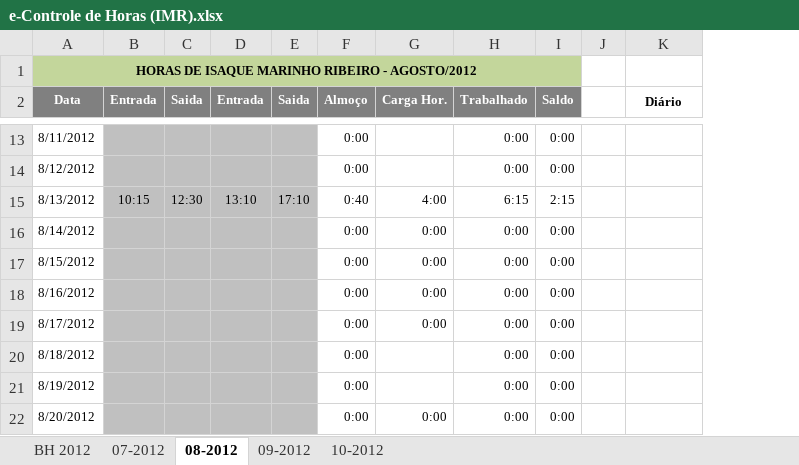
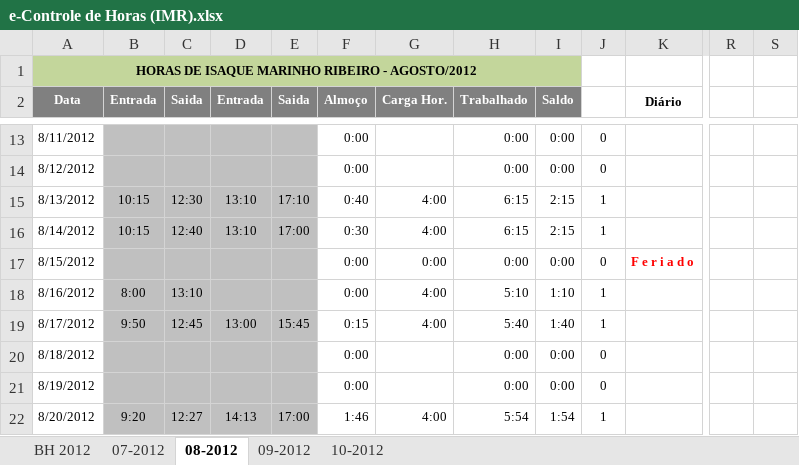
Before and after one commit to renato13/my-files-isaque-programmer, an Excel workbook: e-Controle de Horas (IMR).xlsx, sheet 08-2012, drawn as a sheet; only a part is shown, gaps mark what is left out; values as stored, in another font and other column widths than the file's, no borders; conditional formats not drawn; removed rows and columns are numbered as before the commit, all else as after; the diff covers the shown part only; the diff names each change by its address in the sheet, - before the commit and + after, or states it on an @@ line.

```diff
--- a/e-Controle de Horas (IMR).xlsx (sheet 08-2012)
+++ b/e-Controle de Horas (IMR).xlsx (sheet 08-2012)
-column J, empty
+column J, rows 13-22: 0 | 0 | 1 | 1 | 0 | 1 | 1 | 0 | 0 | 1
+column R, empty
+column S, empty
-B16 (Entrada): (empty)
+B16 (Entrada): 10:15
-C16 (Saida): (empty)
+C16 (Saida): 12:40
-D16 (Entrada): (empty)
+D16 (Entrada): 13:10
-E16 (Saida): (empty)
+E16 (Saida): 17:00
-F16 (Almoço): 0:00
+F16 (Almoço): 0:30
-G16 (Carga Hor.): 0:00
+G16 (Carga Hor.): 4:00
-H16 (Trabalhado): 0:00
+H16 (Trabalhado): 6:15
-I16 (Saldo): 0:00
+I16 (Saldo): 2:15
-K17 (Diário): (empty)
+K17 (Diário): F e r i a d o
-B18 (Entrada): (empty)
+B18 (Entrada): 8:00
-C18 (Saida): (empty)
+C18 (Saida): 13:10
-G18:G19 (Carga Hor.): 0:00
+G18:G19 (Carga Hor.): 4:00
-H18 (Trabalhado): 0:00
+H18 (Trabalhado): 5:10
-I18 (Saldo): 0:00
+I18 (Saldo): 1:10
-B19 (Entrada): (empty)
+B19 (Entrada): 9:50
-C19 (Saida): (empty)
+C19 (Saida): 12:45
-D19 (Entrada): (empty)
+D19 (Entrada): 13:00
-E19 (Saida): (empty)
+E19 (Saida): 15:45
-F19 (Almoço): 0:00
+F19 (Almoço): 0:15
-H19 (Trabalhado): 0:00
+H19 (Trabalhado): 5:40
-I19 (Saldo): 0:00
+I19 (Saldo): 1:40
-B22 (Entrada): (empty)
+B22 (Entrada): 9:20
-C22 (Saida): (empty)
+C22 (Saida): 12:27
-D22 (Entrada): (empty)
+D22 (Entrada): 14:13
-E22 (Saida): (empty)
+E22 (Saida): 17:00
-F22 (Almoço): 0:00
+F22 (Almoço): 1:46
-G22 (Carga Hor.): 0:00
+G22 (Carga Hor.): 4:00
-H22 (Trabalhado): 0:00
+H22 (Trabalhado): 5:54
-I22 (Saldo): 0:00
+I22 (Saldo): 1:54
```
Also changed, not shown: 8 added rows, 1 added column, 35 edited cells and cell formats elsewhere in this sheet, sheet 09-2012, sheet 10-2012, sheet BH 2012.
